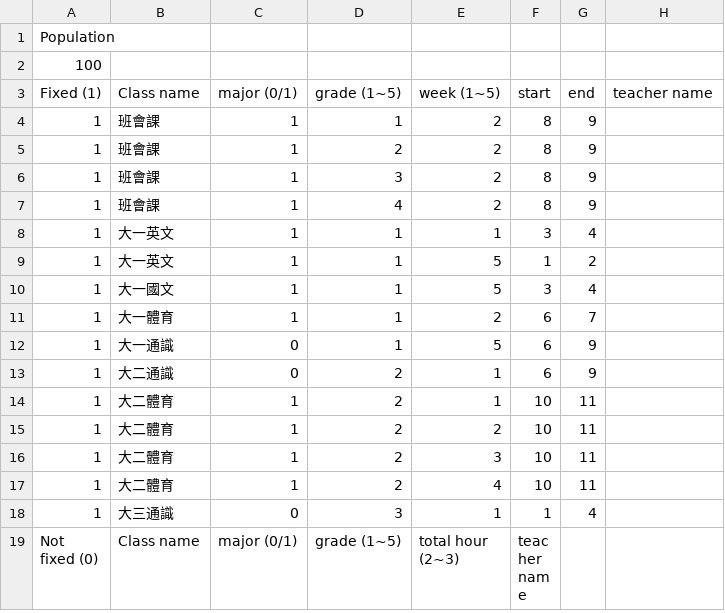
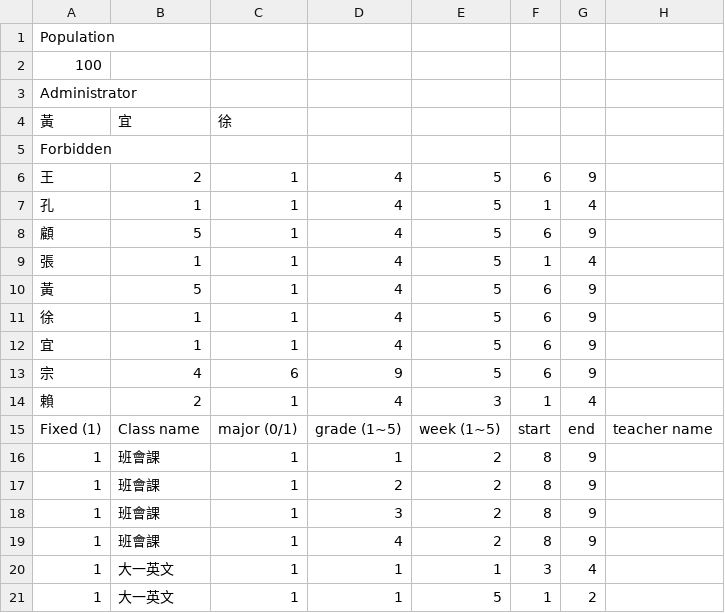
Before and after one commit to RickCompileError/SchoolTimetable, a CSV file: Example.csv, drawn as a sheet; only a part is shown; the shorter side is filled out with more unchanged rows.

Commit message:
new input format

```diff
--- a/Example.csv
+++ b/Example.csv
@@ -2,2 +2,14 @@
 100,,,,,,,
+Administrator,,,,,,,
+黃,宜,徐,,,,,
+Forbidden,,,,,,,
+王,2,1,4,5,6,9,
+孔,1,1,4,5,1,4,
+顧,5,1,4,5,6,9,
+張,1,1,4,5,1,4,
+黃,5,1,4,5,6,9,
+徐,1,1,4,5,6,9,
+宜,1,1,4,5,6,9,
+宗,4,6,9,5,6,9,
+賴,2,1,4,3,1,4,
 Fixed (1),Class name,major (0/1),grade (1~5),week (1~5),start,end,teacher name
```
